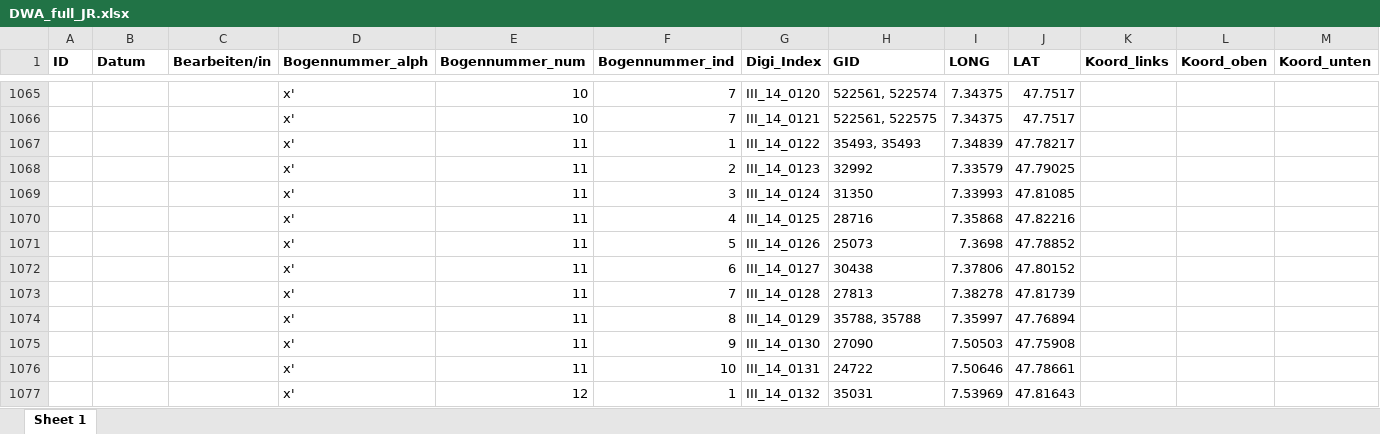
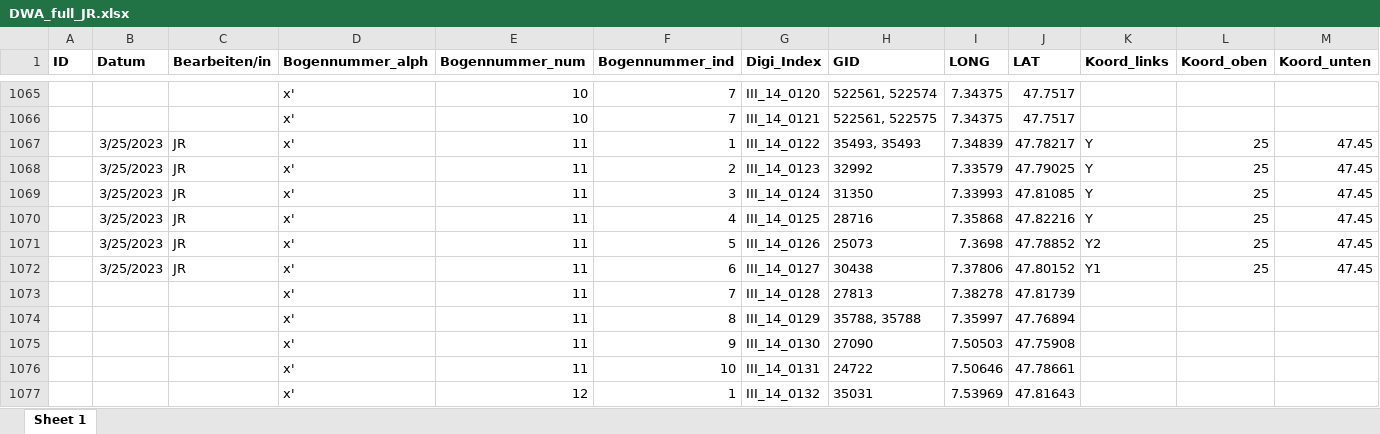
Before and after one commit to SchoenbergA/DWA, an Excel workbook: Data/DWA_full_JR.xlsx, sheet Sheet 1, drawn as a sheet; only a part is shown, gaps mark what is left out; values as stored, in another font and other column widths than the file's, no borders; removed rows and columns are numbered as before the commit, all else as after; rows hold the shown columns only; the diff covers the shown part only; the diff names each change by its address in the sheet, - before the commit and + after, or states it on an @@ line.

```diff
--- a/Data/DWA_full_JR.xlsx (sheet Sheet 1)
+++ b/Data/DWA_full_JR.xlsx (sheet Sheet 1)
-row 1067:  |  |  | x' | 11 | 1 | III_14_0122 | 35493, 35493 | 7.34839 | 47.78217
-row 1068:  |  |  | x' | 11 | 2 | III_14_0123 | 32992 | 7.33579 | 47.79025
-row 1069:  |  |  | x' | 11 | 3 | III_14_0124 | 31350 | 7.33993 | 47.81085
-row 1070:  |  |  | x' | 11 | 4 | III_14_0125 | 28716 | 7.35868 | 47.82216
-row 1071:  |  |  | x' | 11 | 5 | III_14_0126 | 25073 | 7.3698 | 47.78852
-row 1072:  |  |  | x' | 11 | 6 | III_14_0127 | 30438 | 7.37806 | 47.80152
+row 1067:  | 3/25/2023 | JR | x' | 11 | 1 | III_14_0122 | 35493, 35493 | 7.34839 | 47.78217 | Y | 25 | 47.45
+row 1068:  | 3/25/2023 | JR | x' | 11 | 2 | III_14_0123 | 32992 | 7.33579 | 47.79025 | Y | 25 | 47.45
+row 1069:  | 3/25/2023 | JR | x' | 11 | 3 | III_14_0124 | 31350 | 7.33993 | 47.81085 | Y | 25 | 47.45
+row 1070:  | 3/25/2023 | JR | x' | 11 | 4 | III_14_0125 | 28716 | 7.35868 | 47.82216 | Y | 25 | 47.45
+row 1071:  | 3/25/2023 | JR | x' | 11 | 5 | III_14_0126 | 25073 | 7.3698 | 47.78852 | Y2 | 25 | 47.45
+row 1072:  | 3/25/2023 | JR | x' | 11 | 6 | III_14_0127 | 30438 | 7.37806 | 47.80152 | Y1 | 25 | 47.45
```
Also changed, not shown: 17 added rows and 17 removed rows elsewhere in this sheet.
